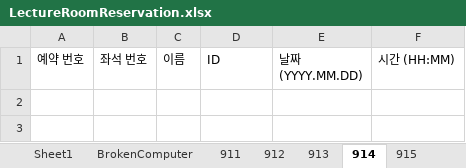
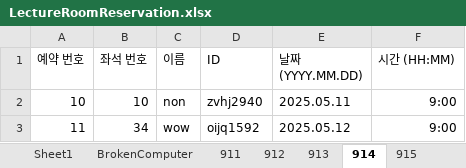
Before and after one commit to Brightyum/LectureRoomReservation, an Excel workbook: LectureRoomReservation_Server/src/main/java/Model/LectureRoomReservation.xlsx, sheet 914, drawn as a sheet; values as stored, in another font and other column widths than the file's, no borders; the diff names each change by its address in the sheet, - before the commit and + after, or states it on an @@ line.

```diff
--- a/LectureRoomReservation_Server/src/main/java/Model/LectureRoomReservation.xlsx (sheet 914)
+++ b/LectureRoomReservation_Server/src/main/java/Model/LectureRoomReservation.xlsx (sheet 914)
+row 2: 10 | 10 | non | zvhj2940 | 2025.05.11 | 9:00
+row 3: 11 | 34 | wow | oijq1592 | 2025.05.12 | 9:00
```
Also changed, not shown: sheet 911, sheet 912, sheet 913, sheet Sheet1, sheet 915, sheet 916, 1 more sheet, LectureRoomReservation_Server/src/main/java/Model/Inquiry.xlsx, 3 other files.
